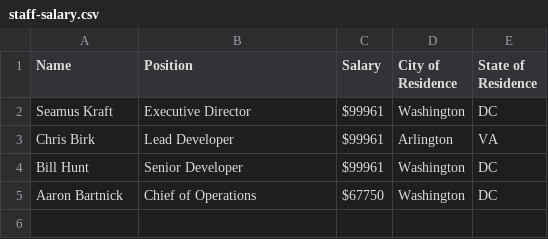
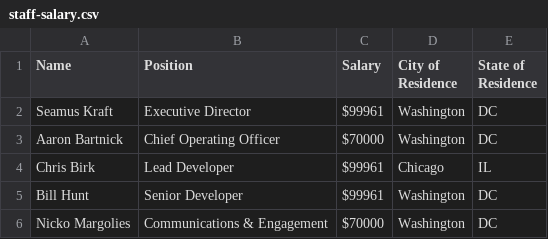
Before and after one commit to opengovfoundation/legal-information, a CSV file: staff-salary.csv, drawn as a sheet.

Commit message:
Updated Aaron title, salary; added Nicko

```diff
--- a/staff-salary.csv
+++ b/staff-salary.csv
@@ -2,4 +2,5 @@ Name,Position,Salary,City of Residence,State of Residence
 Seamus Kraft,Executive Director,$99961,Washington,DC
-Chris Birk,Lead Developer,$99961,Arlington,VA
+Aaron Bartnick,Chief Operating Officer,$70000,Washington,DC
+Chris Birk,Lead Developer,$99961,Chicago,IL
 Bill Hunt,Senior Developer,$99961,Washington,DC
-Aaron Bartnick,Chief of Operations,$67750,Washington,DC
+Nicko Margolies,Communications & Engagement,$70000,Washington,DC
```
